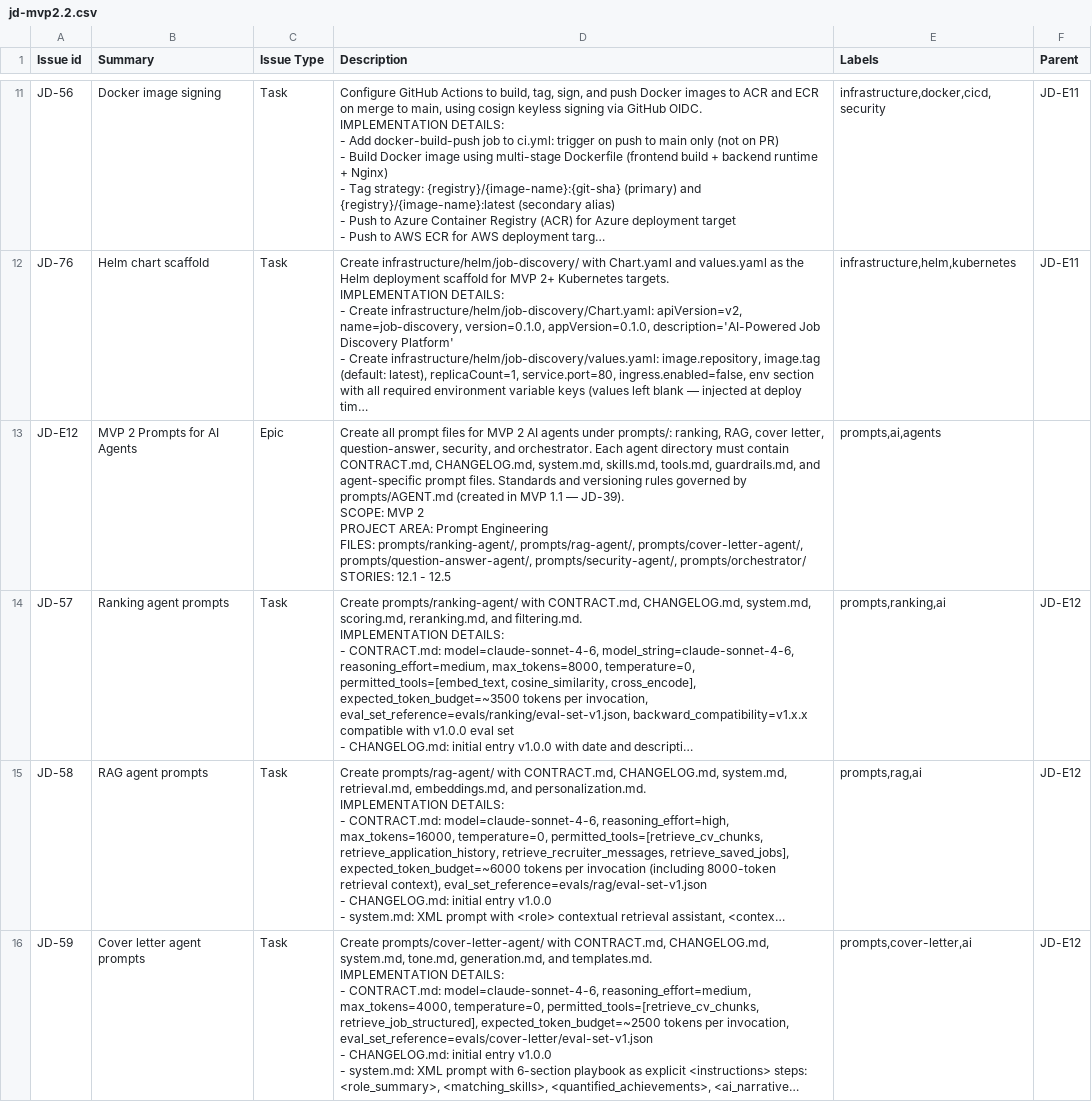
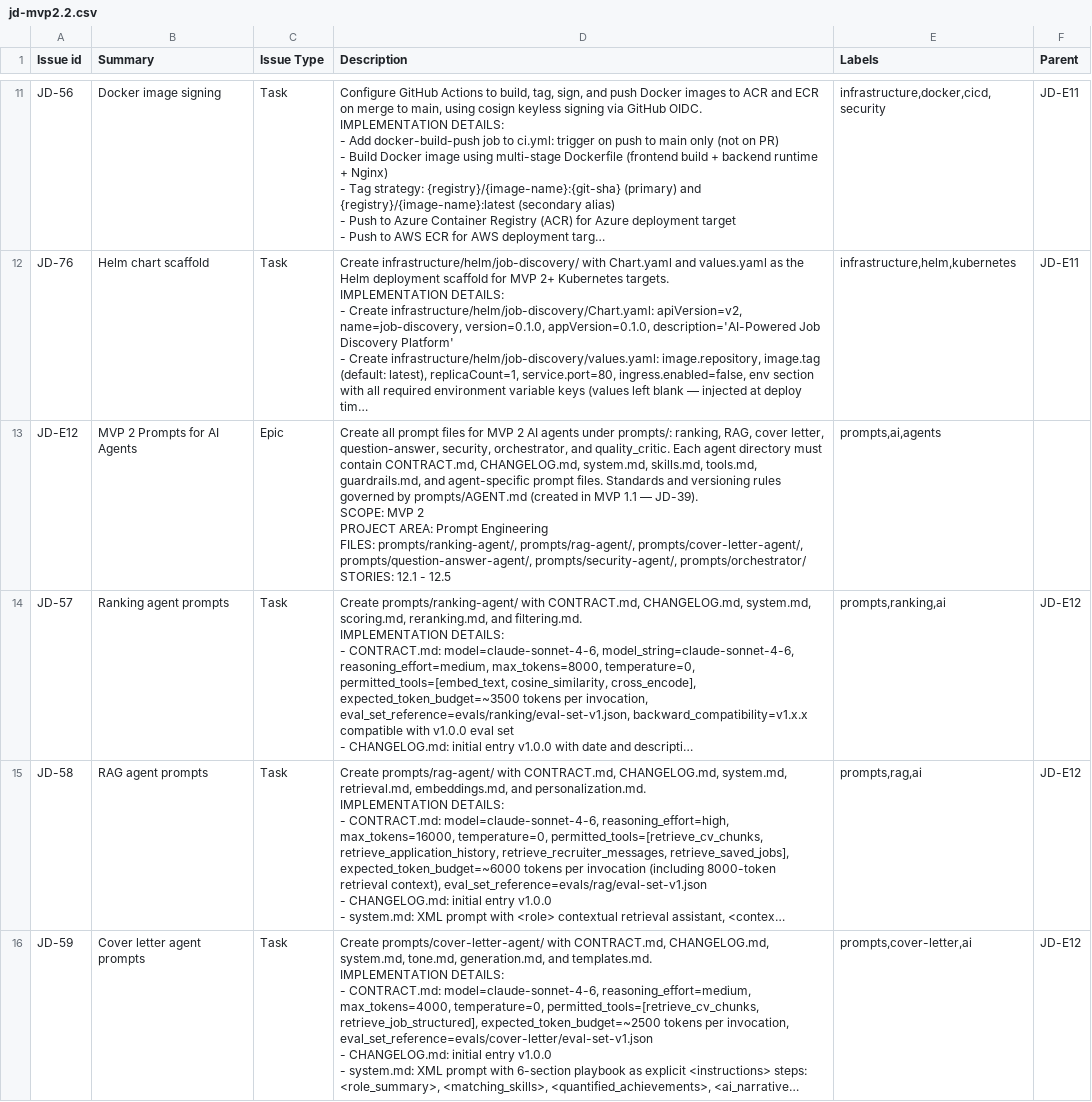
Before and after one commit to qasirdev/job-discovery, a CSV file: docs/jira-tickets/jd-mvp2.2.csv, drawn as a sheet; only a part is shown, gaps mark what is left out; long unchanged cells end in …; the diff covers the shown part only; the diff names each change by its address in the sheet, - before the commit and + after, or states it on an @@ line.

```diff
--- a/docs/jira-tickets/jd-mvp2.2.csv
+++ b/docs/jira-tickets/jd-mvp2.2.csv
-D13 (Description): …question-answer, security, and orchestrator. Each agent…
+D13 (Description): …question-answer, security, orchestrator, and quality_critic. Each agent…
```
Also changed, not shown: 3 edited cells elsewhere in this file, 16 other files.
